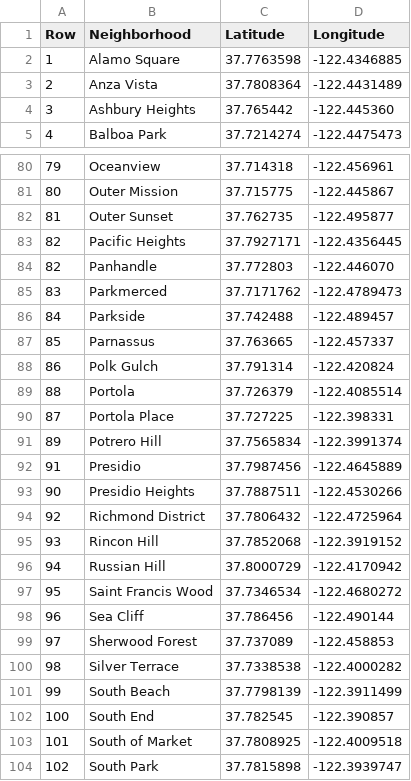
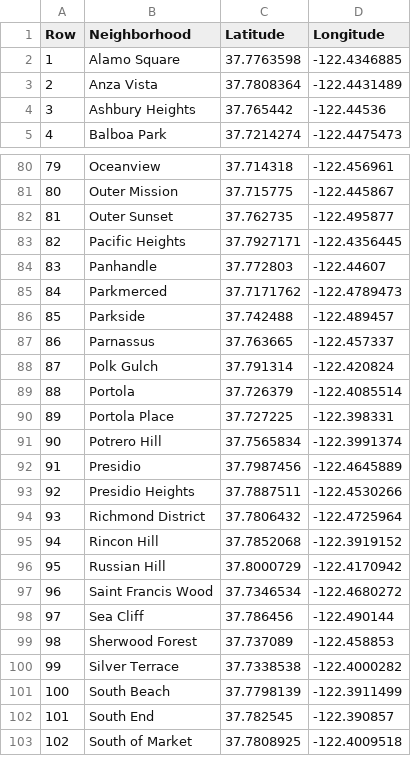
Before and after one commit to echoi11/data-capstone, a CSV file: San_Francisco_Geo.csv, drawn as a sheet; only a part is shown, gaps mark what is left out; the diff covers the shown part only.

Commit message:
Update San_Francisco_Geo.csv

```diff
--- a/San_Francisco_Geo.csv
+++ b/San_Francisco_Geo.csv
@@ -3,3 +3,3 @@ Row,Neighborhood,Latitude,Longitude
 2,Anza Vista,37.7808364,-122.4431489
-3,Ashbury Heights,37.765442,-122.445360
+3,Ashbury Heights,37.765442,-122.44536
 4,Balboa Park,37.7214274,-122.4475473
@@ -83,22 +83,21 @@ Row,Neighborhood,Latitude,Longitude
 82,Pacific Heights,37.7927171,-122.4356445
-82,Panhandle,37.772803,-122.446070
-83,Parkmerced,37.7171762,-122.4789473
-84,Parkside,37.742488,-122.489457
-85,Parnassus,37.763665,-122.457337
-86,Polk Gulch,37.791314,-122.420824
+83,Panhandle,37.772803,-122.44607
+84,Parkmerced,37.7171762,-122.4789473
+85,Parkside,37.742488,-122.489457
+86,Parnassus,37.763665,-122.457337
+87,Polk Gulch,37.791314,-122.420824
 88,Portola,37.726379,-122.4085514
-87,Portola Place,37.727225,-122.398331
-89,Potrero Hill,37.7565834,-122.3991374
+89,Portola Place,37.727225,-122.398331
+90,Potrero Hill,37.7565834,-122.3991374
 91,Presidio,37.7987456,-122.4645889
-90,Presidio Heights,37.7887511,-122.4530266
-92,Richmond District,37.7806432,-122.4725964
-93,Rincon Hill,37.7852068,-122.3919152
-94,Russian Hill,37.8000729,-122.4170942
-95,Saint Francis Wood,37.7346534,-122.4680272
-96,Sea Cliff,37.786456,-122.490144
-97,Sherwood Forest,37.737089,-122.458853
-98,Silver Terrace,37.7338538,-122.4000282
-99,South Beach,37.7798139,-122.3911499
-100,South End,37.782545,-122.390857
-101,South of Market,37.7808925,-122.4009518
-102,South Park,37.7815898,-122.3939747
+92,Presidio Heights,37.7887511,-122.4530266
+93,Richmond District,37.7806432,-122.4725964
+94,Rincon Hill,37.7852068,-122.3919152
+95,Russian Hill,37.8000729,-122.4170942
+96,Saint Francis Wood,37.7346534,-122.4680272
+97,Sea Cliff,37.786456,-122.490144
+98,Sherwood Forest,37.737089,-122.458853
+99,Silver Terrace,37.7338538,-122.4000282
+100,South Beach,37.7798139,-122.3911499
+101,South End,37.782545,-122.390857
+102,South of Market,37.7808925,-122.4009518
```
Also changed, not shown: 1 added row and 52 edited cells elsewhere in this file.
